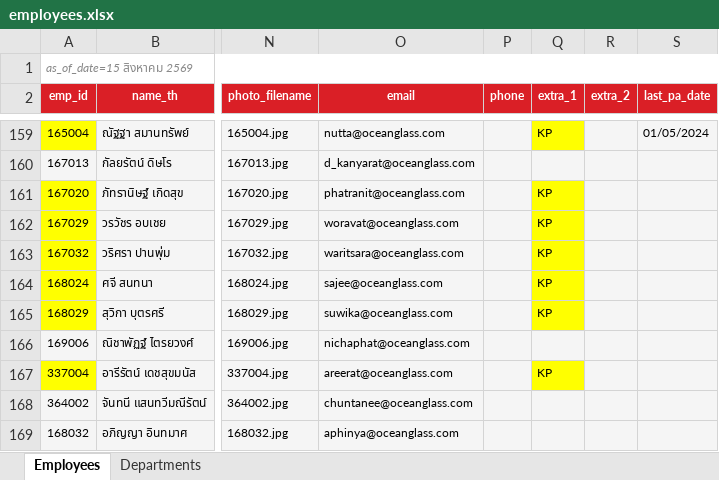
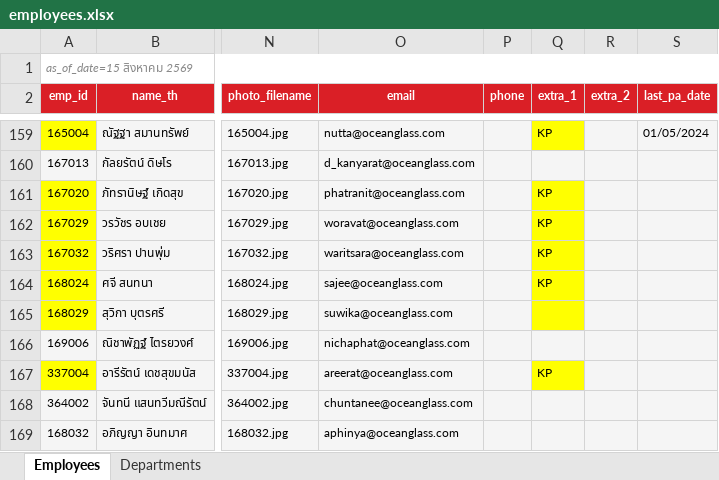
Before and after one commit to pkllimsurat-dotcom/oceanglass-orgchart, an Excel workbook: employees.xlsx, sheet Employees, drawn as a sheet; only a part is shown, gaps mark what is left out; values as stored, in another font and other column widths than the file's, no borders; conditional formats not drawn; the diff names each change by its address in the sheet, - before the commit and + after, or states it on an @@ line.

Commit message:
Add files via upload

```diff
--- a/employees.xlsx (sheet Employees)
+++ b/employees.xlsx (sheet Employees)
-Q165 (extra_1): KP
+Q165 (extra_1): (empty)
```
